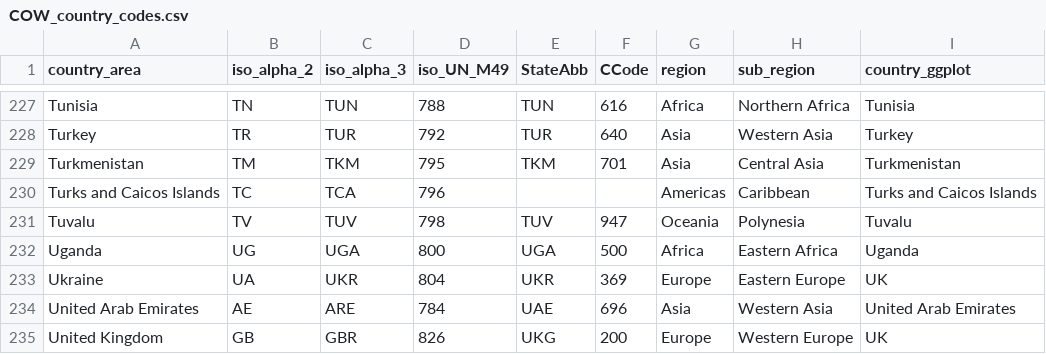
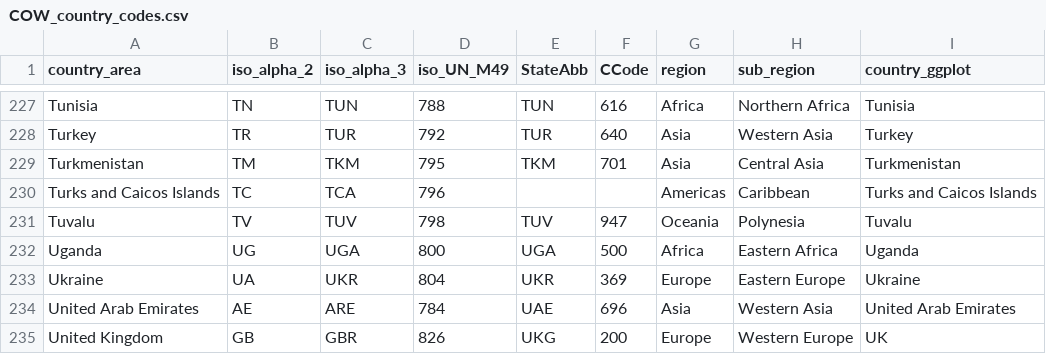
Before and after one commit to mark-me/mark-me.github.io, a CSV file: _pages/tutorials/clustering-mds/COW_country_codes.csv, drawn as a sheet; only a part is shown, gaps mark what is left out.

Commit message:
Update COW_country_codes.csv

```diff
--- a/_pages/tutorials/clustering-mds/COW_country_codes.csv
+++ b/_pages/tutorials/clustering-mds/COW_country_codes.csv
@@ -232,3 +232,3 @@ Tuvalu,TV,TUV,798,TUV,947,Oceania,Polynesia,Tuvalu
 Uganda,UG,UGA,800,UGA,500,Africa,Eastern Africa,Uganda
-Ukraine,UA,UKR,804,UKR,369,Europe,Eastern Europe,UK
+Ukraine,UA,UKR,804,UKR,369,Europe,Eastern Europe,Ukraine
 United Arab Emirates,AE,ARE,784,UAE,696,Asia,Western Asia,United Arab Emirates
```
